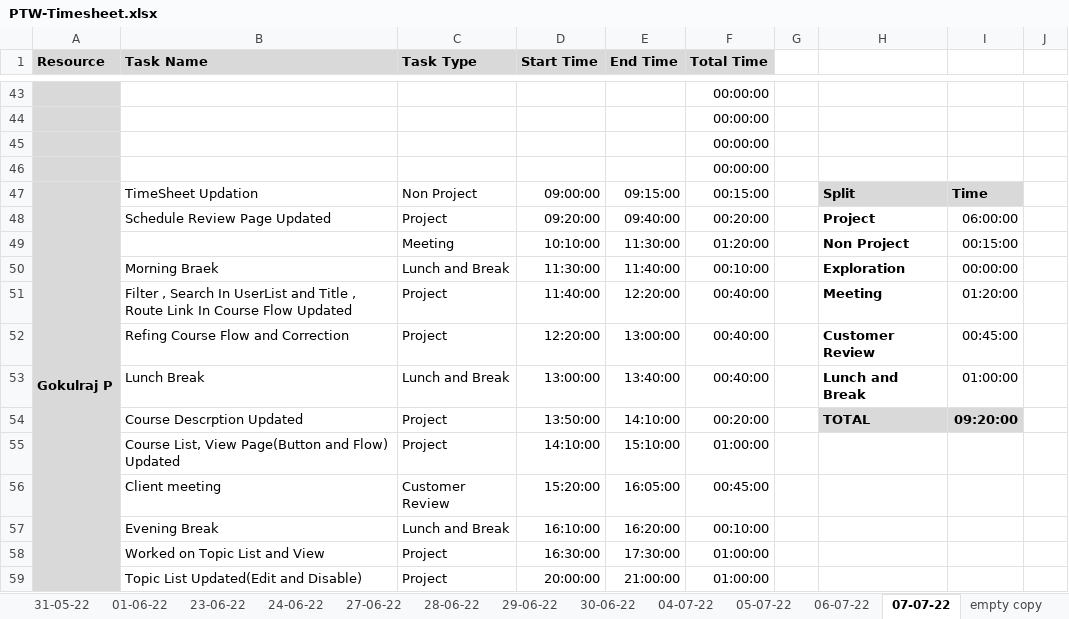
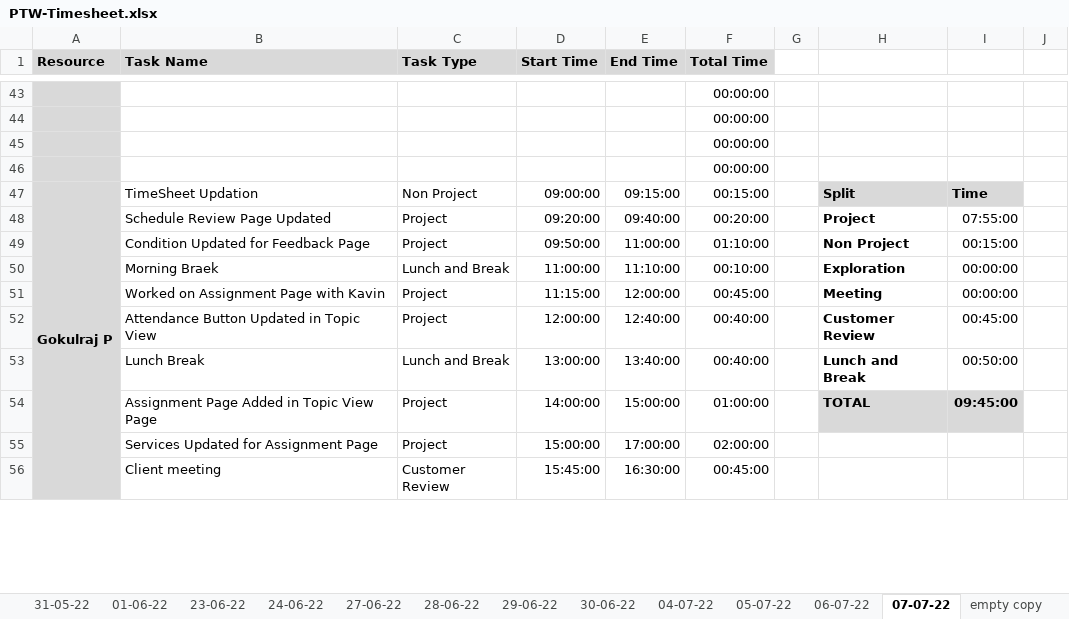
Before and after one commit to TEAM-EUPHORIA/TEAM-EUPHORIA-TMS, an Excel workbook: Process/Timesheet/PTW-Timesheet.xlsx, sheet 07-07-22, drawn as a sheet; only a part is shown, gaps mark what is left out; values as stored, in another font and other column widths than the file's, no borders; conditional formats not drawn; removed rows and columns are numbered as before the commit, all else as after; rows hold the shown columns only; the diff covers the shown part only; the diff names each change by its address in the sheet, - before the commit and + after, or states it on an @@ line.

Commit message:
Timesheet Updated

```diff
--- a/Process/Timesheet/PTW-Timesheet.xlsx (sheet 07-07-22)
+++ b/Process/Timesheet/PTW-Timesheet.xlsx (sheet 07-07-22)
-I48: 06:00:00
+I48: 07:55:00
-B49 (Task Name): (empty)
+B49 (Task Name): Condition Updated for Feedback Page
-C49 (Task Type): Meeting
+C49 (Task Type): Project
-D49 (Start Time): 10:10:00
+D49 (Start Time): 09:50:00
-E49 (End Time): 11:30:00
+E49 (End Time): 11:00:00
-F49 (Total Time): 01:20:00
+F49 (Total Time): 01:10:00
-D50 (Start Time): 11:30:00
+D50 (Start Time): 11:00:00
-E50 (End Time): 11:40:00
+E50 (End Time): 11:10:00
-B51 (Task Name): Filter , Search In UserList and Title , Route Link In Course Flow Updated
+B51 (Task Name): Worked on Assignment Page with Kavin
-D51 (Start Time): 11:40:00
+D51 (Start Time): 11:15:00
-E51 (End Time): 12:20:00
+E51 (End Time): 12:00:00
-F51 (Total Time): 00:40:00
+F51 (Total Time): 00:45:00
-I51: 01:20:00
+I51: 00:00:00
-B52 (Task Name): Refing Course Flow and Correction
+B52 (Task Name): Attendance Button Updated in Topic View
-D52 (Start Time): 12:20:00
+D52 (Start Time): 12:00:00
-E52 (End Time): 13:00:00
+E52 (End Time): 12:40:00
-I53: 01:00:00
+I53: 00:50:00
-B54 (Task Name): Course Descrption Updated
+B54 (Task Name): Assignment Page Added in Topic View Page
-D54 (Start Time): 13:50:00
+D54 (Start Time): 14:00:00
-E54 (End Time): 14:10:00
+E54 (End Time): 15:00:00
-F54 (Total Time): 00:20:00
+F54 (Total Time): 01:00:00
-I54: 09:20:00
+I54: 09:45:00
-B55 (Task Name): Course List, View Page(Button and Flow) Updated
+B55 (Task Name): Services Updated for Assignment Page
-D55 (Start Time): 14:10:00
+D55 (Start Time): 15:00:00
-E55 (End Time): 15:10:00
+E55 (End Time): 17:00:00
-F55 (Total Time): 01:00:00
+F55 (Total Time): 02:00:00
-D56 (Start Time): 15:20:00
+D56 (Start Time): 15:45:00
-E56 (End Time): 16:05:00
+E56 (End Time): 16:30:00
-row 57:  | Evening Break | Lunch and Break | 16:10:00 | 16:20:00 | 00:10:00
-row 58:  | Worked on Topic List and View | Project | 16:30:00 | 17:30:00 | 01:00:00
-row 59:  | Topic List Updated(Edit and Disable) | Project | 20:00:00 | 21:00:00 | 01:00:00
```
Also changed, not shown: 3 added rows, 1 moved row and 28 edited cells elsewhere in this sheet.
